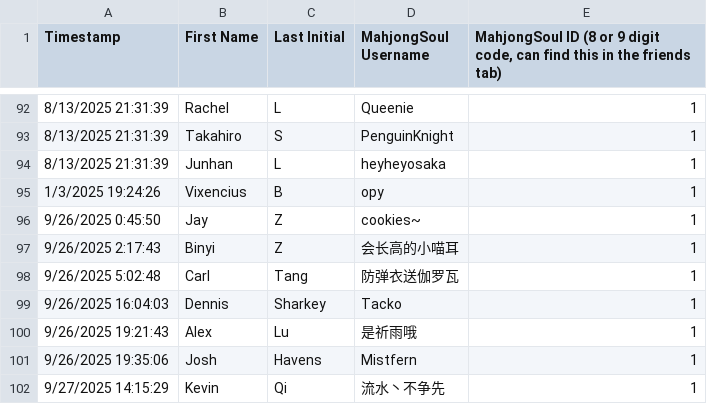
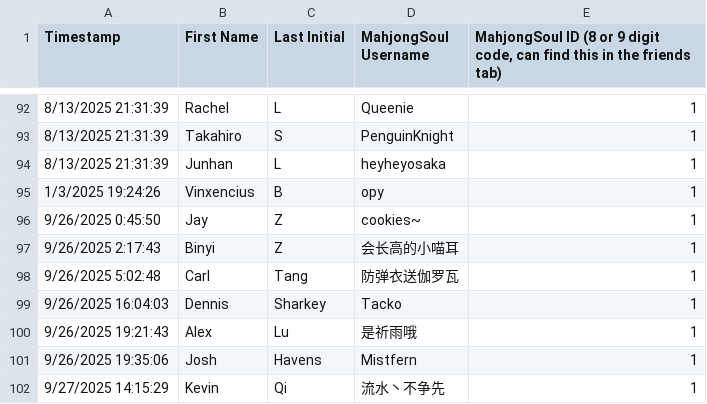
Before and after one commit to Redorangegamez/MJSTeamLeagueBot, a CSV file: names.csv, drawn as a sheet; only a part is shown, gaps mark what is left out.

Commit message:
Update names.csv

```diff
--- a/names.csv
+++ b/names.csv
@@ -94,3 +94,3 @@ Timestamp,First Name,Last Initial,MahjongSoul Username,"MahjongSoul ID (8 or 9 d
 8/13/2025 21:31:39,Junhan,L,heyheyosaka,1
-1/3/2025 19:24:26,Vixencius,B,opy,1
+1/3/2025 19:24:26,Vinxencius,B,opy,1
 9/26/2025 0:45:50,Jay,Z,cookies~,1
```
